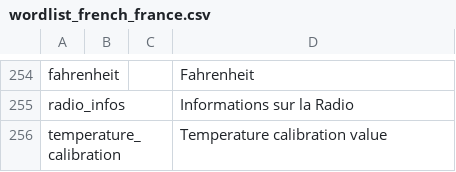
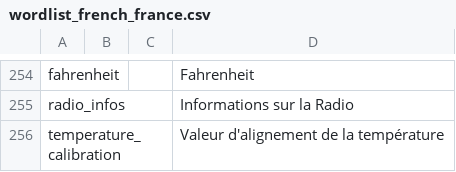
Before and after one commit to vk7js/voice-prompts, a CSV file: languages/french/wordlist_french_france.csv, drawn as a sheet; only a part is shown, gaps mark what is left out.

Commit message:
Translate the new french entry.

```diff
--- a/languages/french/wordlist_french_france.csv
+++ b/languages/french/wordlist_french_france.csv
@@ -255,2 +255,2 @@ fahrenheit,,,Fahrenheit
 radio_infos,,,Informations sur la Radio
-temperature_calibration,,,Temperature calibration value
+temperature_calibration,,,Valeur d'alignement de la température
```
